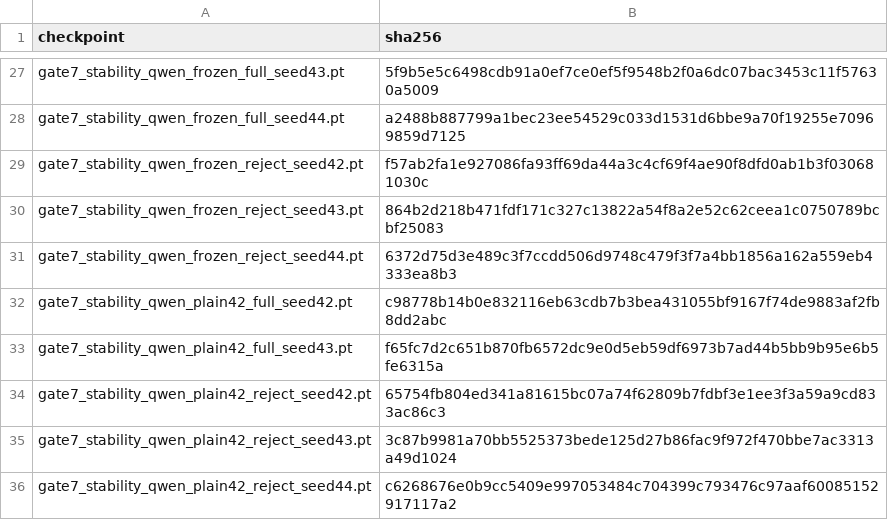
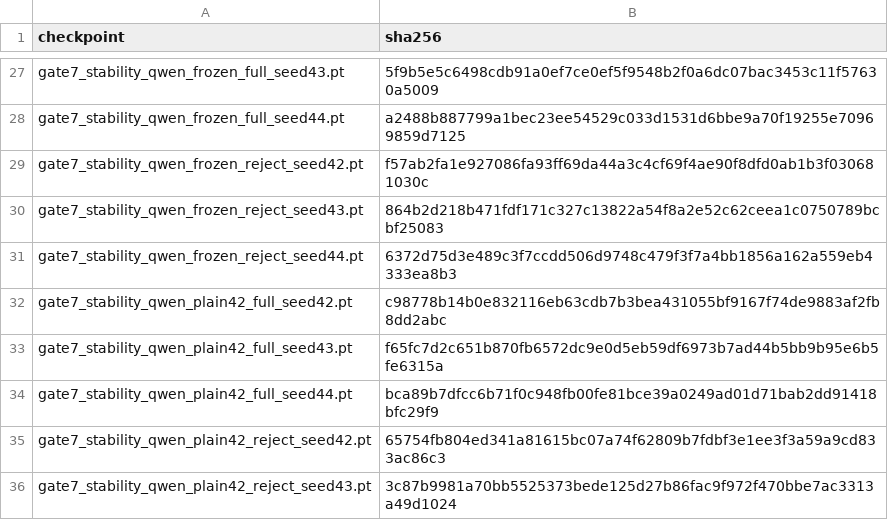
Before and after one commit to KeZhong214/clinc150-open-intent-pilot, a CSV file: results/gate7_stability_checkpoint_hashes.csv, drawn as a sheet; only a part is shown, gaps mark what is left out; the shorter side is filled out with more unchanged rows.

```diff
--- a/results/gate7_stability_checkpoint_hashes.csv
+++ b/results/gate7_stability_checkpoint_hashes.csv
@@ -33,2 +33,3 @@ gate7_stability_qwen_plain42_full_seed42.pt,c98778b14b0e832116eb63cdb7b3bea43105
 gate7_stability_qwen_plain42_full_seed43.pt,f65fc7d2c651b870fb6572dc9e0d5eb59df6973b7ad44b5bb9b95e6b5fe6315a
+gate7_stability_qwen_plain42_full_seed44.pt,bca89b7dfcc6b71f0c948fb00fe81bce39a0249ad01d71bab2dd91418bfc29f9
 gate7_stability_qwen_plain42_reject_seed42.pt,65754fb804ed341a81615bc07a74f62809b7fdbf3e1ee3f3a59a9cd833ac86c3
```
Also changed, not shown: results/gate7_agent_by_family.csv, results/gate7_agent_summary.csv, 53 other files.
